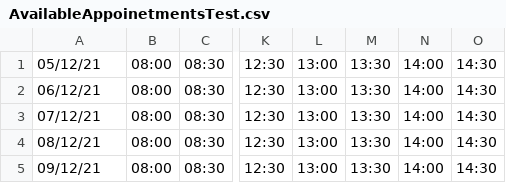
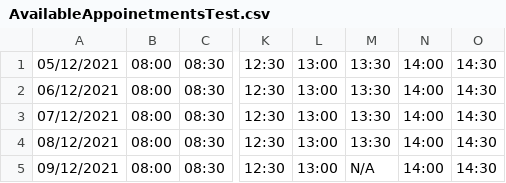
Before and after one commit to Shmulls/MedicTouch, a CSV file: MedicTouch/AvailableAppoinetmentsTest.csv, drawn as a sheet; only a part is shown, gaps mark what is left out; the diff names each change by its address in the sheet, - before the commit and + after, or states it on an @@ line.

```diff
--- a/MedicTouch/AvailableAppoinetmentsTest.csv
+++ b/MedicTouch/AvailableAppoinetmentsTest.csv
-A1: 05/12/21
+A1: 05/12/2021
-A2: 06/12/21
+A2: 06/12/2021
-A3: 07/12/21
+A3: 07/12/2021
-A4: 08/12/21
+A4: 08/12/2021
-A5: 09/12/21
+A5: 09/12/2021
-M5: 13:30
+M5: N/A
```
Also changed, not shown: 1 other file.
